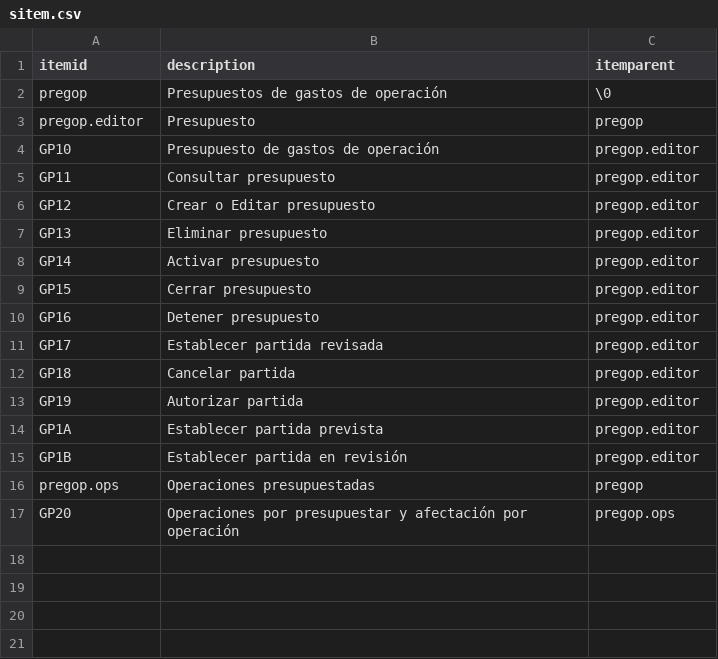
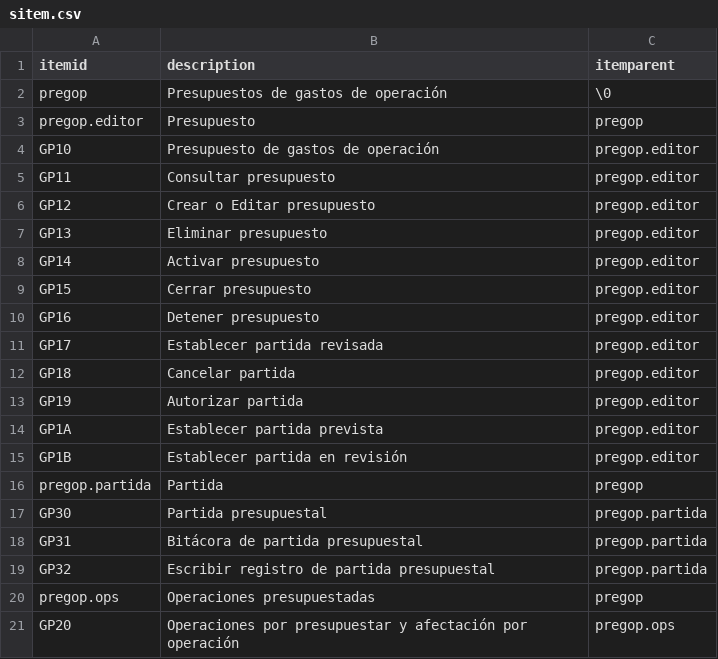
Before and after one commit to Induxsoft/gop, a CSV file: src/pregop/_install/initial_data/sitem.csv, drawn as a sheet; the diff names each change by its address in the sheet, - before the commit and + after, or states it on an @@ line.

```diff
--- a/src/pregop/_install/initial_data/sitem.csv
+++ b/src/pregop/_install/initial_data/sitem.csv
+row 16: pregop.partida | Partida | pregop
+row 17: GP30 | Partida presupuestal | pregop.partida
+row 18: GP31 | Bitácora de partida presupuestal | pregop.partida
+row 19: GP32 | Escribir registro de partida presupuestal | pregop.partida
```
Also changed, not shown: src/pregop/_install/app_info/sys_app_catalog.csv, 7 other files.
